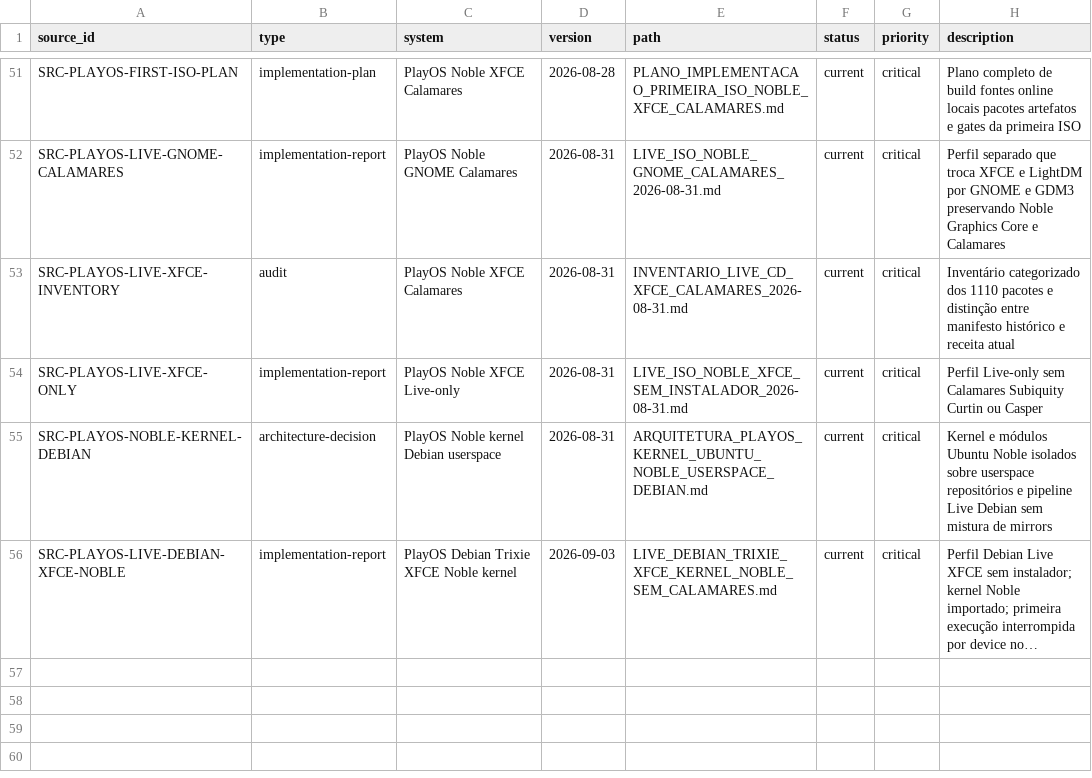
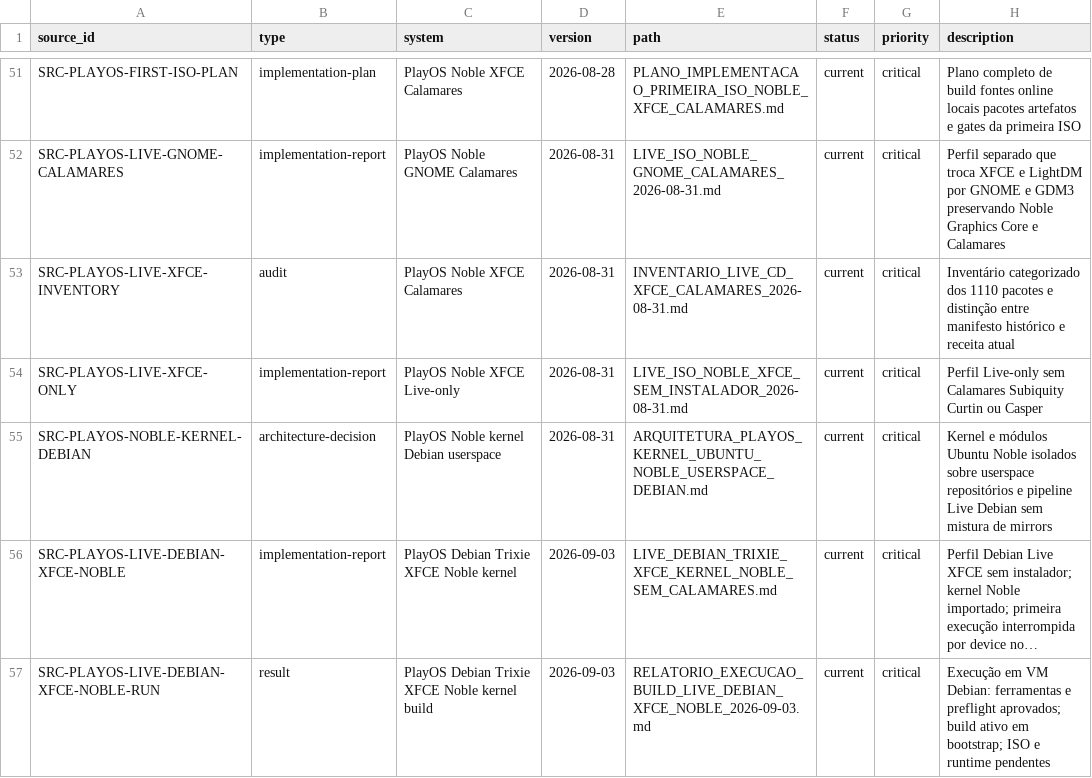
Before and after one commit to marcel1237/Parcel-Suite, a TSV file: Parcel Play OS/supervised_learning/catalog/sources.tsv, drawn as a sheet; only a part is shown, gaps mark what is left out; long unchanged cells end in …; the diff names each change by its address in the sheet, - before the commit and + after, or states it on an @@ line.

```diff
--- a/Parcel Play OS/supervised_learning/catalog/sources.tsv
+++ b/Parcel Play OS/supervised_learning/catalog/sources.tsv
+row 57: SRC-PLAYOS-LIVE-DEBIAN-XFCE-NOBLE-RUN | result | PlayOS Debian Trixie XFCE Noble kernel build | 2026-09-03 | RELATORIO_EXECUCAO_BUILD_LIVE_DEBIAN_XFCE_NOBLE_2026-09-03.md | current | critical | Execução em VM Debian: ferramentas e preflight aprovados; build ativo em bootstrap; ISO e runtime pendentes
```
Also changed, not shown: Parcel Play OS/supervised_learning/catalog/document_inventory.tsv, Parcel Play OS/supervised_learning/catalog/implementations.tsv, 11 other files.
